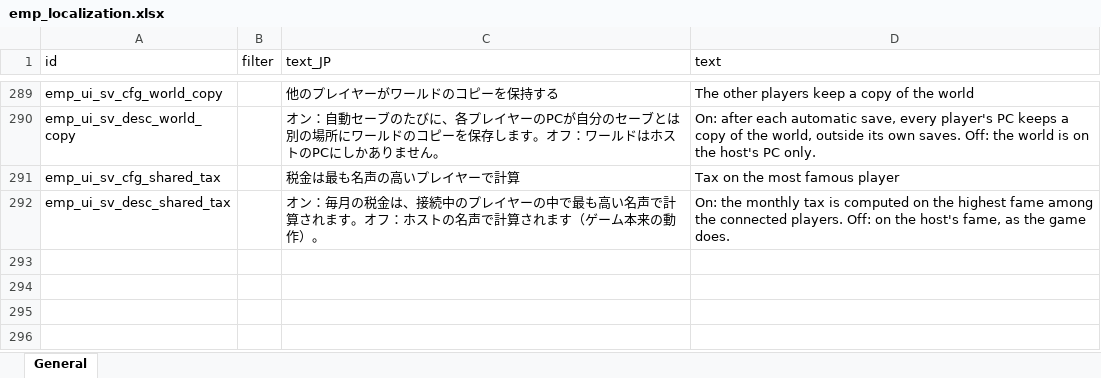
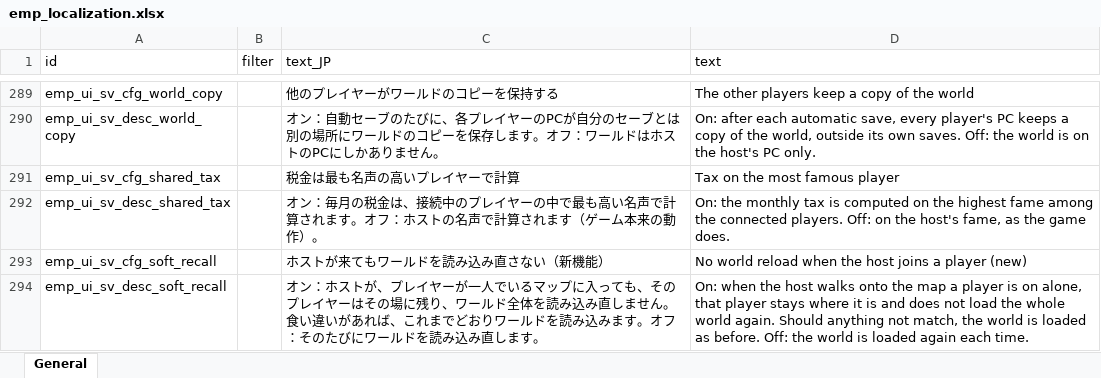
Before and after one commit to devmarcpro/elin-together, an Excel workbook: package/LangMod/EN/emp_localization.xlsx, sheet General, drawn as a sheet; only a part is shown, gaps mark what is left out; values as stored, in another font and other column widths than the file's, no borders; the diff names each change by its address in the sheet, - before the commit and + after, or states it on an @@ line.

```diff
--- a/package/LangMod/EN/emp_localization.xlsx (sheet General)
+++ b/package/LangMod/EN/emp_localization.xlsx (sheet General)
+row 293: emp_ui_sv_cfg_soft_recall |  | ホストが来てもワールドを読み込み直さない（新機能） | No world reload when the host joins a player (new)
+row 294: emp_ui_sv_desc_soft_recall |  | オン：ホストが、プレイヤーが一人でいるマップに入っても、そのプレイヤーはその場に残り、ワールド全体を読み込み直しません。食い違いがあれば、これまでどおりワールドを読み込みます。オフ：そのたびにワールドを読み込み直します。 | On: when the host walks onto the map a player is on alone, that player stays where it is and does not load the whole world again. Should anything not match, the world is loaded as before. Off: the world is loaded again each time.
```
Also changed, not shown: 22 other files.
